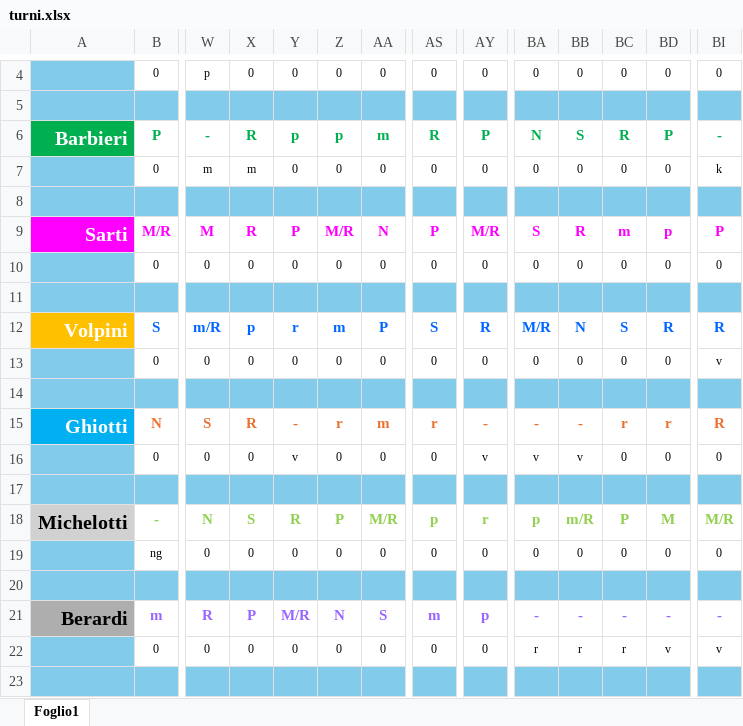
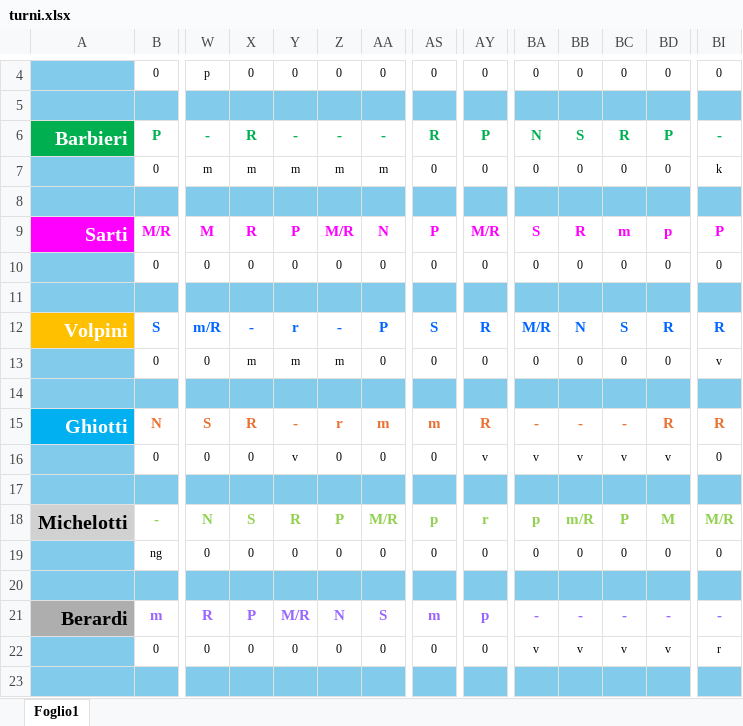
Before and after one commit to centrale118rsm-code/Turni-Autisti-2026-Rsm, an Excel workbook: turni.xlsx, sheet Foglio1, drawn as a sheet; only a part is shown, gaps mark what is left out; values as stored, in another font and other column widths than the file's, no borders; conditional formats not drawn; the diff names each change by its address in the sheet, - before the commit and + after, or states it on an @@ line.

Commit message:
Add files via upload

```diff
--- a/turni.xlsx (sheet Foglio1)
+++ b/turni.xlsx (sheet Foglio1)
-Y6: p
+Y6: -
-Z6: p
+Z6: -
-AA6: m
+AA6: -
-Y7: 0
+Y7: m
-Z7: 0
+Z7: m
-AA7: 0
+AA7: m
-X12: p
+X12: -
-Z12: m
+Z12: -
-X13: 0
+X13: m
-Y13: 0
+Y13: m
-Z13: 0
+Z13: m
-AS15: r
+AS15: m
-AY15: -
+AY15: R
-BC15: r
+BC15: -
-BD15: r
+BD15: R
-BC16: 0
+BC16: v
-BD16: 0
+BD16: v
-BA22: r
+BA22: v
-BB22: r
+BB22: v
-BC22: r
+BC22: v
-BI22: v
+BI22: r
```
